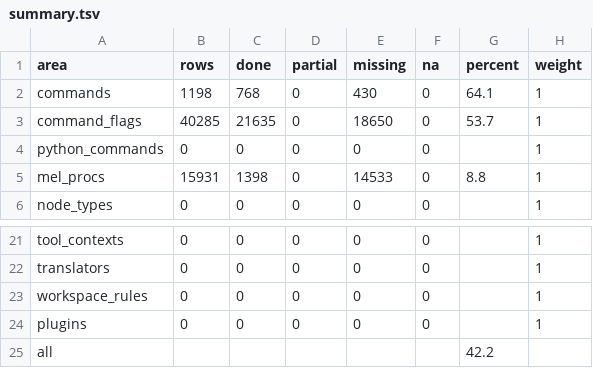
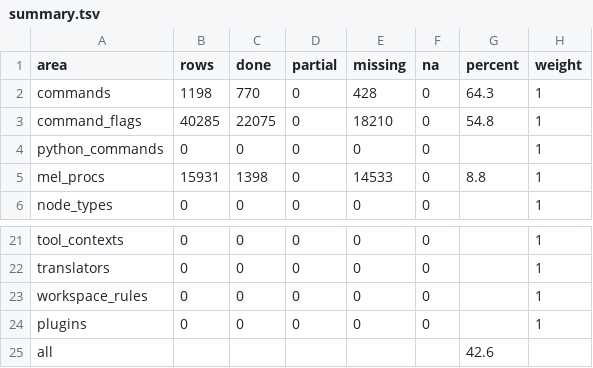
Before and after one commit to DonnieAlex/Aztek, a TSV file: parity/summary.tsv, drawn as a sheet; only a part is shown, gaps mark what is left out.

```diff
--- a/parity/summary.tsv
+++ b/parity/summary.tsv
@@ -1,4 +1,4 @@
 area	rows	done	partial	missing	na	percent	weight
-commands	1198	768	0	430	0	64.1	1
-command_flags	40285	21635	0	18650	0	53.7	1
+commands	1198	770	0	428	0	64.3	1
+command_flags	40285	22075	0	18210	0	54.8	1
 python_commands	0	0	0	0	0		1
@@ -24,2 +24,2 @@ workspace_rules	0	0	0	0	0		1
 plugins	0	0	0	0	0		1
-all						42.2	
+all						42.6	
```
Also changed, not shown: parity/commands.tsv, 49 other files.
